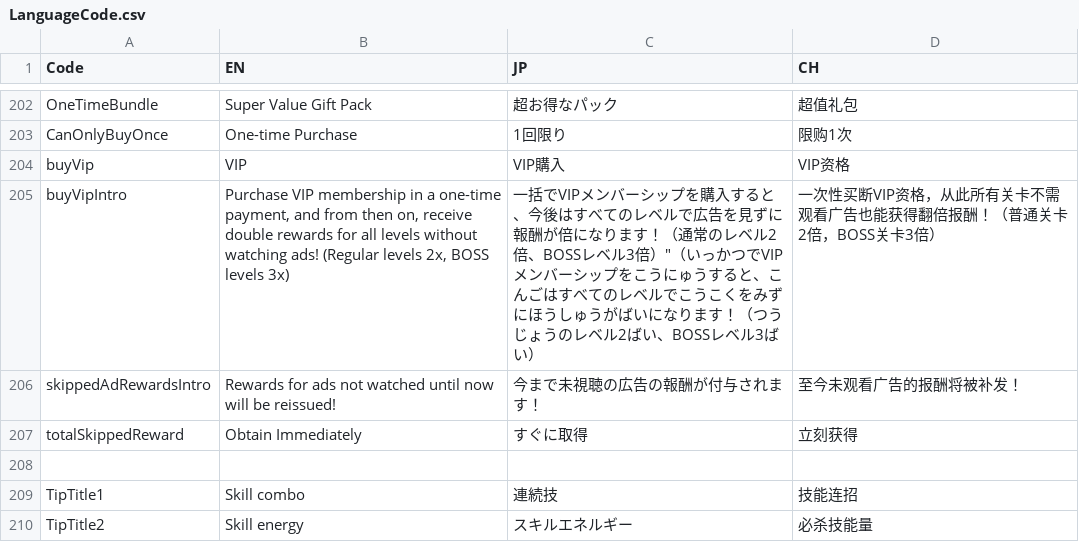
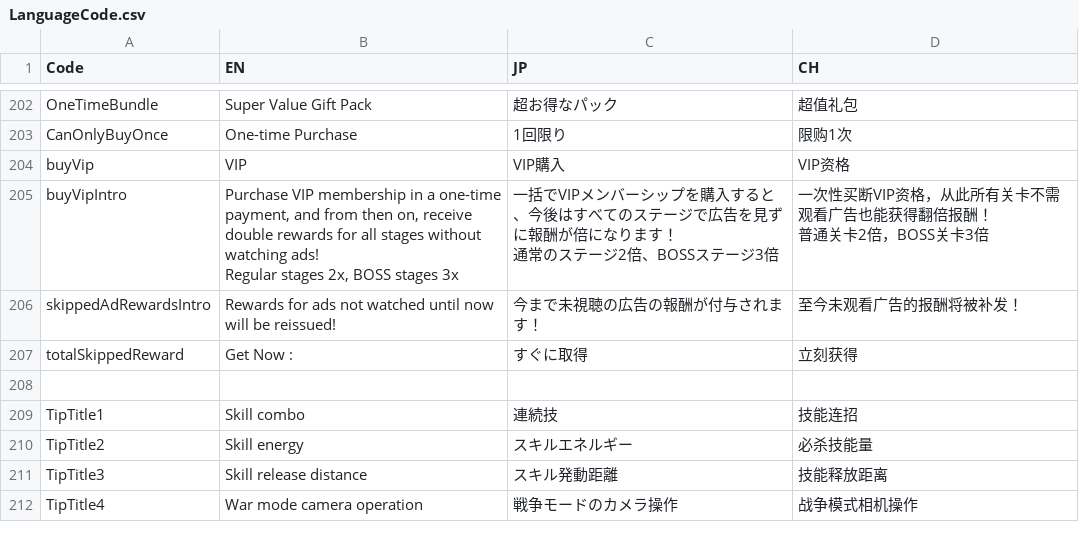
Before and after one commit to bodacheng/MComat, a CSV file: Assets/ExternalAssets/Config/LanguageCode.csv, drawn as a sheet; only a part is shown, gaps mark what is left out; the shorter side is filled out with more unchanged rows.

```diff
--- a/Assets/ExternalAssets/Config/LanguageCode.csv
+++ b/Assets/ExternalAssets/Config/LanguageCode.csv
@@ -205,5 +205,8 @@ CanOnlyBuyOnce,One-time Purchase,1回限り,限购1次
 buyVip,VIP,VIP購入,VIP资格
-buyVipIntro,"Purchase VIP membership in a one-time payment, and from then on, receive double rewards for all levels without watching ads! (Regular levels 2x, BOSS levels 3x)",一括でVIPメンバーシップを購入すると、今後はすべてのレベルで広告を見ずに報酬が倍になります！（通常のレベル2倍、BOSSレベル3倍）"（いっかつでVIPメンバーシップをこうにゅうすると、こんごはすべてのレベルでこうこくをみずにほうしゅうがばいになります！（つうじょうのレベル2ばい、BOSSレベル3ばい）,一次性买断VIP资格，从此所有关卡不需观看广告也能获得翻倍报酬！（普通关卡2倍，BOSS关卡3倍）
+buyVipIntro,"Purchase VIP membership in a one-time payment, and from then on, receive double rewards for all stages without watching ads!
+Regular stages 2x, BOSS stages 3x","一括でVIPメンバーシップを購入すると、今後はすべてのステージで広告を見ずに報酬が倍になります！
+通常のステージ2倍、BOSSステージ3倍","一次性买断VIP资格，从此所有关卡不需观看广告也能获得翻倍报酬！
+普通关卡2倍，BOSS关卡3倍"
 skippedAdRewardsIntro,Rewards for ads not watched until now will be reissued!,今まで未視聴の広告の報酬が付与されます！,至今未观看广告的报酬将被补发！
-totalSkippedReward,Obtain Immediately,すぐに取得,立刻获得
+totalSkippedReward,Get Now :,すぐに取得,立刻获得
 ,,,
```
Also changed, not shown: 5 other files.
